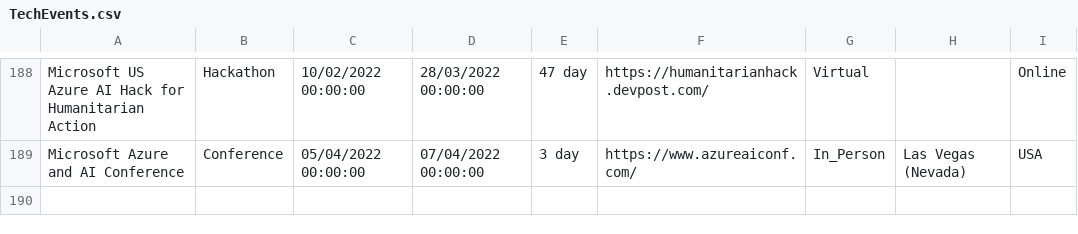
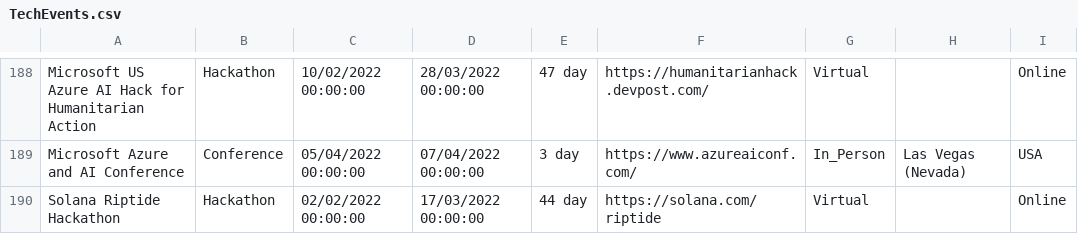
Before and after one commit to Avanade/TechCommunityCalendar, a CSV file: src/TechCommunityCalendar.Solution/TechCommunityCalendar.CoreWebApplication/wwwroot/Data/TechEvents.csv, drawn as a sheet; only a part is shown, gaps mark what is left out; the diff names each change by its address in the sheet, - before the commit and + after, or states it on an @@ line.

Commit message:
Adding event Solana Riptide Hackathon to TechEvents.csv

```diff
--- a/src/TechCommunityCalendar.Solution/TechCommunityCalendar.CoreWebApplication/wwwroot/Data/TechEvents.csv
+++ b/src/TechCommunityCalendar.Solution/TechCommunityCalendar.CoreWebApplication/wwwroot/Data/TechEvents.csv
+row 190: Solana Riptide Hackathon | Hackathon | 02/02/2022 00:00:00 | 17/03/2022 00:00:00 | 44 day | https://solana.com/riptide | Virtual |  | Online
```
